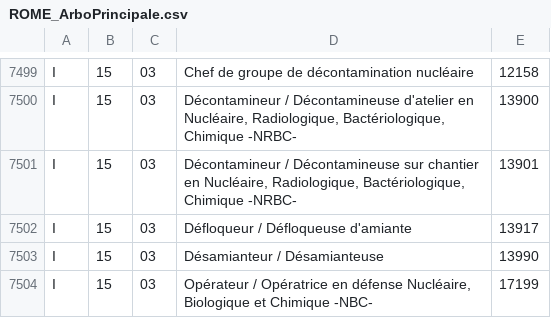
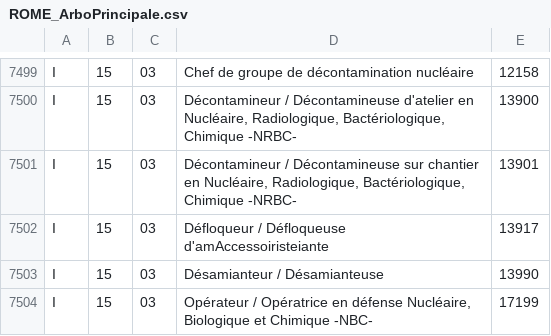
Before and after one commit to shafiqueakbare/france_jobs_dataset_generator, a CSV file: ROME_ArboPrincipale.csv, drawn as a sheet; only a part is shown, gaps mark what is left out.

```diff
--- a/ROME_ArboPrincipale.csv
+++ b/ROME_ArboPrincipale.csv
@@ -7501,3 +7501,3 @@ I;15;03;Décontamineur / Décontamineuse d'atelier en Nucléaire, Radiologique,
 I;15;03;Décontamineur / Décontamineuse sur chantier en Nucléaire, Radiologique, Bactériologique, Chimique -NRBC-;13901
-I;15;03;Défloqueur / Défloqueuse d'amiante;13917
+I;15;03;Défloqueur / Défloqueuse d'amAccessoiristeiante;13917
 I;15;03;Désamianteur / Désamianteuse;13990
```
Also changed, not shown: 5 other files.
